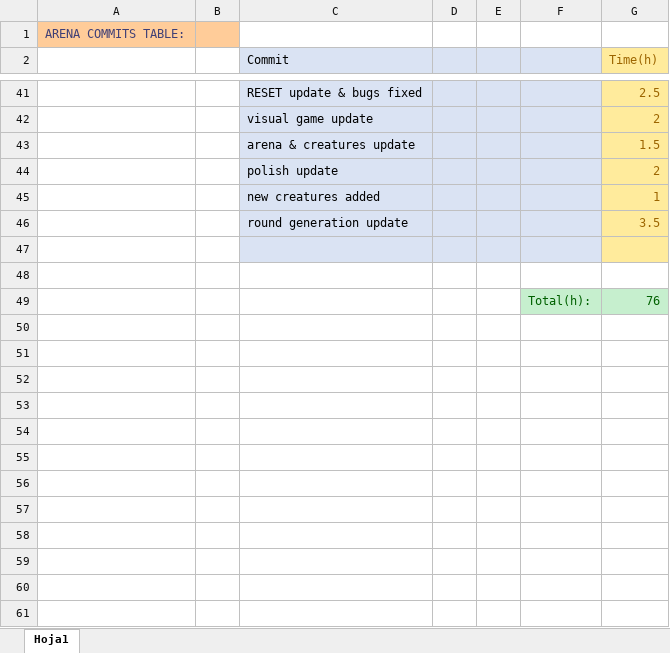
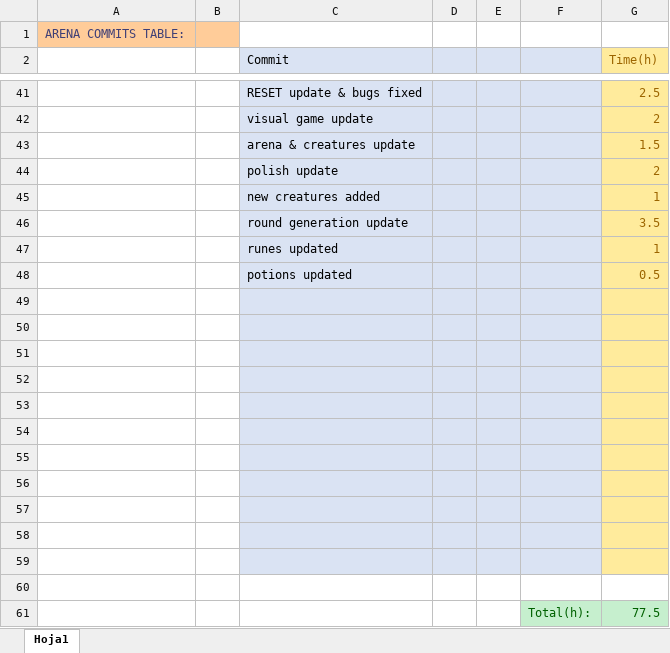
Before and after one commit to ferranmartinvila/ARENA, an Excel workbook: Arena_Data/Commits table.xlsx, sheet Hoja1, drawn as a sheet; only a part is shown, gaps mark what is left out; values as stored, in another font and other column widths than the file's, no borders; addresses are those after the commit; the diff names each change by its address in the sheet, - before the commit and + after, or states it on an @@ line.

Commit message:
potions updated

```diff
--- a/Arena_Data/Commits table.xlsx (sheet Hoja1)
+++ b/Arena_Data/Commits table.xlsx (sheet Hoja1)
+row 47:  |  | runes updated |  |  |  | 1
+row 48:  |  | potions updated |  |  |  | 0.5
-C50:F50 fill: none
+C50:F50 fill: #DAE3F3
-G50 fill: none
+G50 fill: #FFEB9C
-C51:E51 fill: none
+C51:E51 fill: #DAE3F3
-row 51:  |  |  |  |  | Total(h): | 76
+row 51: (empty)
-F51 fill: #C6EFCE
+F51 fill: #DAE3F3
-G51 fill: #C6EFCE
+G51 fill: #FFEB9C
+row 52: (empty)
+row 53: (empty)
+row 54: (empty)
+row 55: (empty)
+row 56: (empty)
+row 57: (empty)
+row 58: (empty)
+row 59: (empty)
+row 60: (empty)
+row 61:  |  |  |  |  | Total(h): | 77.5
```
Also changed, not shown: 5 other files.
